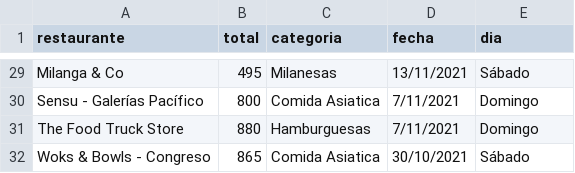
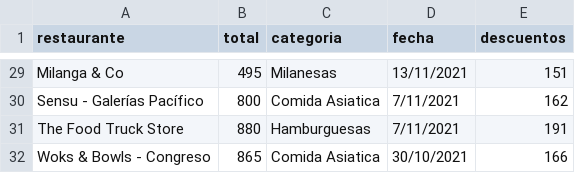
Before and after one commit to franchoi24/infovis, a CSV file: newRappi3.csv, drawn as a sheet; only a part is shown, gaps mark what is left out; the diff covers the shown part only; the diff names each change by its address in the sheet, - before the commit and + after, or states it on an @@ line.

```diff
--- a/newRappi3.csv
+++ b/newRappi3.csv
-E1: dia
+E1: descuentos
-E29 (descuentos): Sábado
+E29 (descuentos): 151
-E30 (descuentos): Domingo
+E30 (descuentos): 162
-E31 (descuentos): Domingo
+E31 (descuentos): 191
-E32 (descuentos): Sábado
+E32 (descuentos): 166
```
Also changed, not shown: 28 edited cells elsewhere in this file.
